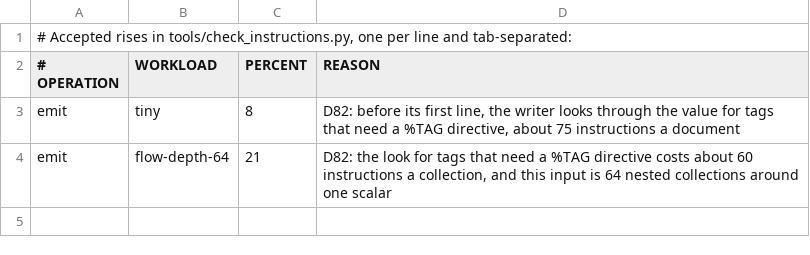
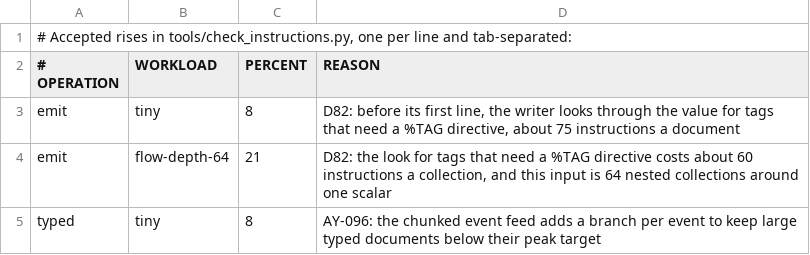
Before and after one commit to asamarts/ayaml, a TSV file: tools/instruction-rises.tsv, drawn as a sheet.

Commit message:
Store typed events in chunks (#175)
Typed source reads over 4 KiB now consume events in fixed-size chunks,
so the event vector's spare capacity no longer sits beside the token
arena and node tree. Small reads keep the eager builder to avoid
per-event overhead.

The 1 MB nested document peaks at about 43.5 MB and the 11 MB one at
about 392 MB against the 376 MB libyaml reference, closing #163. Total
allocation remains tracked by #127.

Also guards the compatibility-only EventStream constructor and its test
import so the bench-internals feature builds without warnings on its
own.

Validation:
- full default and all-features test suites
- conformance suite in both modes
- allocation and instruction gates
- stable and MSRV quality jobs, feature matrix, cross targets, fuzz
smoke, leak gate
- new parser chunk-equivalence and typed large-document tests

```diff
--- a/tools/instruction-rises.tsv
+++ b/tools/instruction-rises.tsv
@@ -4 +4,2 @@ emit	tiny	8	D82: before its first line, the writer looks through the value for t
 emit	flow-depth-64	21	D82: the look for tags that need a %TAG directive costs about 60 instructions a collection, and this input is 64 nested collections around one scalar
+typed	tiny	8	AY-096: the chunked event feed adds a branch per event to keep large typed documents below their peak target
```
Also changed, not shown: 12 other files.
